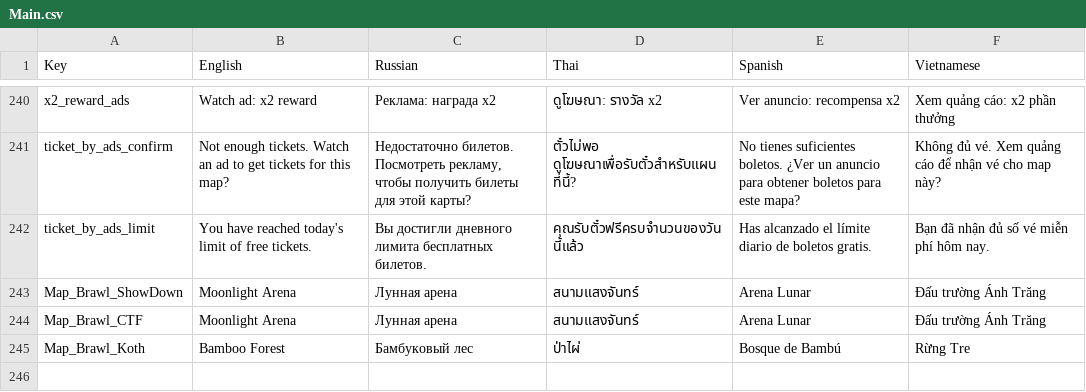
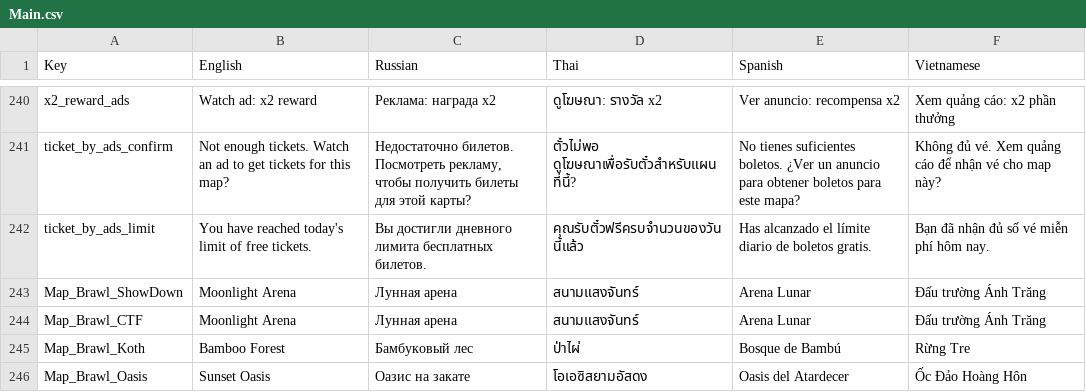
Before and after one commit to DangDinhTho/Brawl-Fortress, a CSV file: Assets/SimpleLocalization/Resources/Localization/Main.csv, drawn as a sheet; only a part is shown, gaps mark what is left out.

```diff
--- a/Assets/SimpleLocalization/Resources/Localization/Main.csv
+++ b/Assets/SimpleLocalization/Resources/Localization/Main.csv
@@ -250 +250,2 @@ Map_Brawl_CTF,Moonlight Arena,Лунная арена,สนามแสงจ
 Map_Brawl_Koth,Bamboo Forest,Бамбуковый лес,ป่าไผ่,Bosque de Bambú,Rừng Tre
+Map_Brawl_Oasis,Sunset Oasis,Оазис на закате,โอเอซิสยามอัสดง,Oasis del Atardecer,Ốc Đảo Hoàng Hôn
```
Also changed, not shown: 28 other files.
